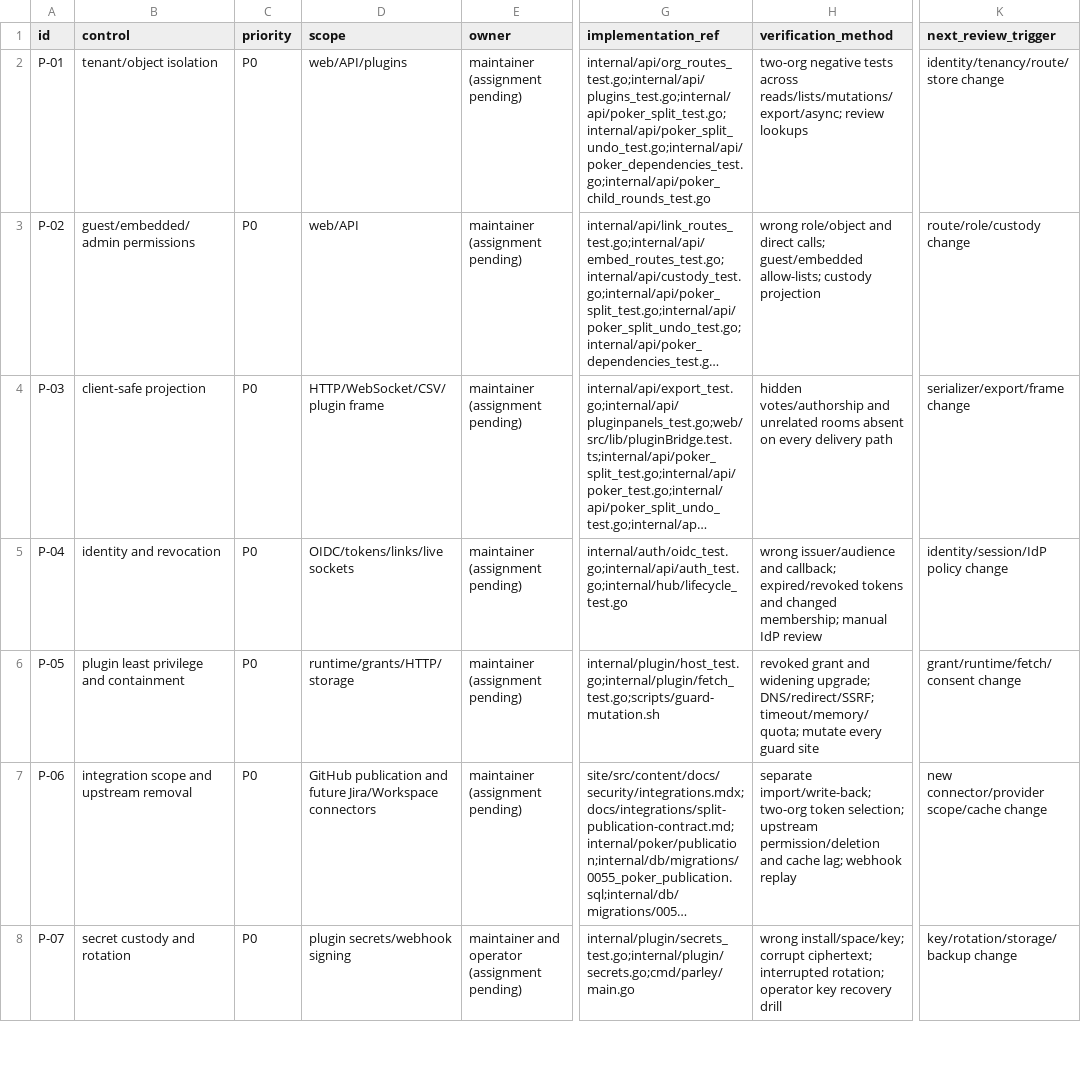
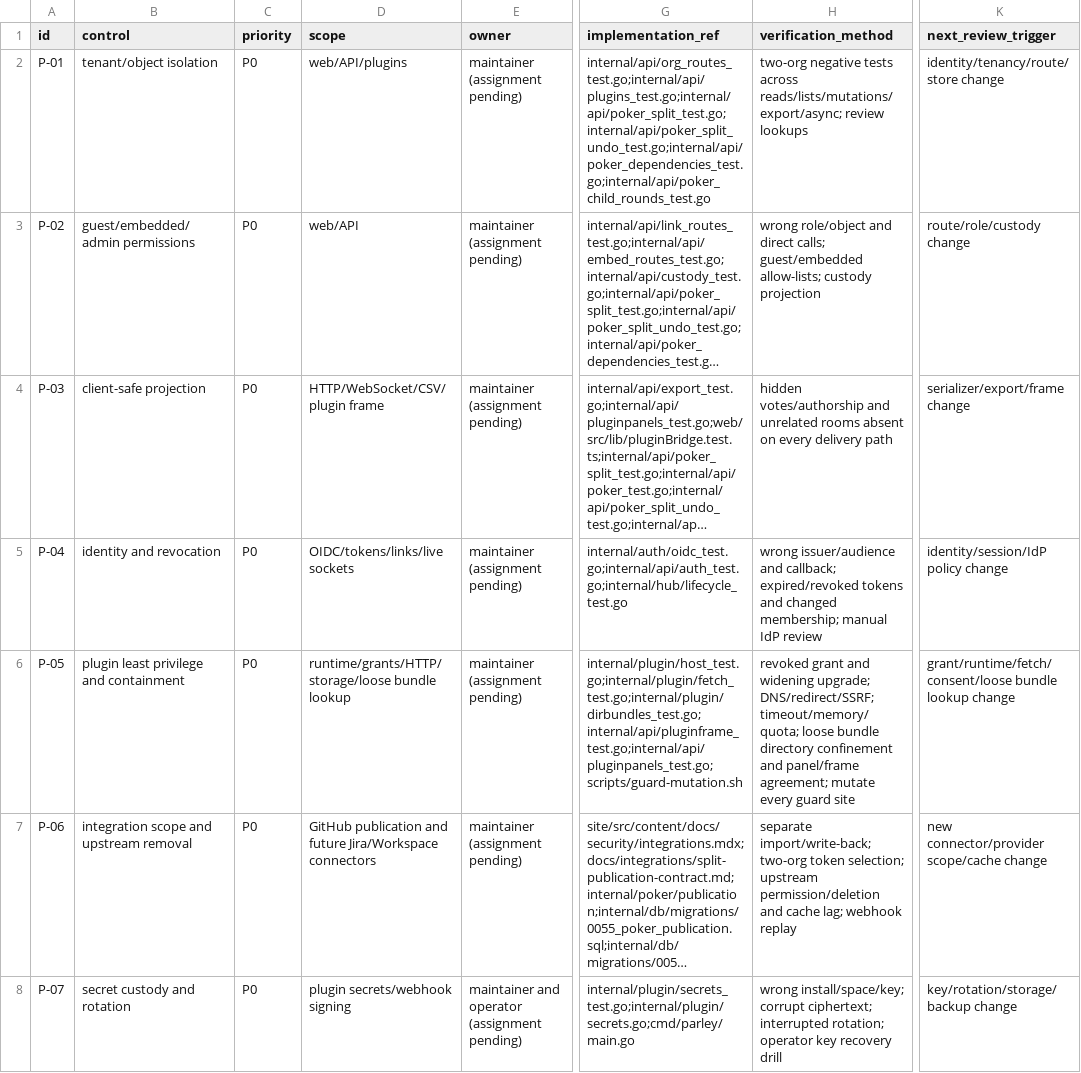
Before and after one commit to Lets-Parley/Parley, a CSV file: docs/security/control-register.csv, drawn as a sheet; only a part is shown, gaps mark what is left out; long unchanged cells end in …; the diff names each change by its address in the sheet, - before the commit and + after, or states it on an @@ line.

Commit message:
fix(plugins): confine loose panel discovery to the bundle directory
Signed-off-by: Jeremy Corbello <j.corbello@striveworks.us>

```diff
--- a/docs/security/control-register.csv
+++ b/docs/security/control-register.csv
-D6 (scope): runtime/grants/HTTP/storage
+D6 (scope): runtime/grants/HTTP/storage/loose bundle lookup
-G6 (implementation_ref): internal/plugin/host_test.go;internal/plugin/fetch_test.go;scripts/guard-mutation.sh
+G6 (implementation_ref): internal/plugin/host_test.go;internal/plugin/fetch_test.go;internal/plugin/dirbundles_test.go;internal/api/pluginframe_test.go;internal/api/pluginpanels_test.go;scripts/guard-mutation.sh
-H6 (verification_method): …DNS/redirect/SSRF; timeout/memory/quota; mutate every…
+H6 (verification_method): …DNS/redirect/SSRF; timeout/memory/quota; loose bundle directory confinement and panel/frame agreement; mutate every…
-K6 (next_review_trigger): grant/runtime/fetch/consent change
+K6 (next_review_trigger): grant/runtime/fetch/consent/loose bundle lookup change
```
Also changed, not shown: 6 other files.
